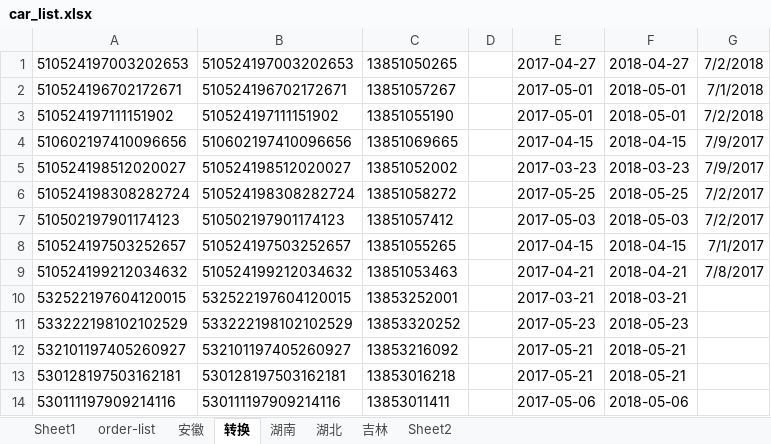
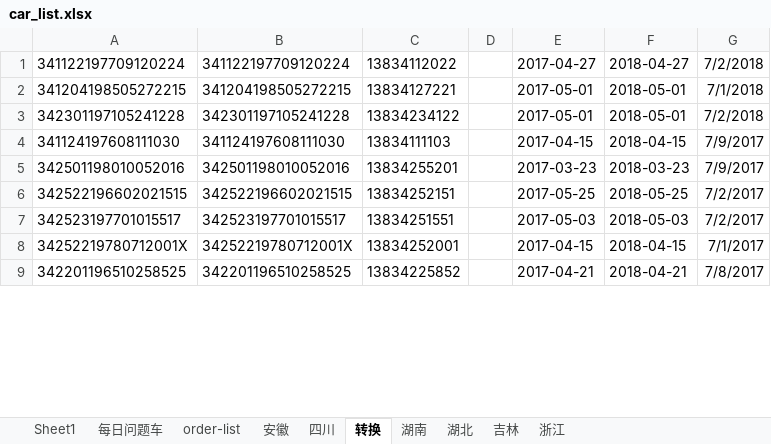
Before and after one commit to jishansahn/jiss_auto_interface, an Excel workbook: test_suites/test_app/car_list.xlsx, sheet 转换, drawn as a sheet; only a part is shown; values as stored, in another font and other column widths than the file's, no borders; removed rows and columns are numbered as before the commit, all else as after; the diff covers the shown part only; the diff names each change by its address in the sheet, - before the commit and + after, or states it on an @@ line.

```diff
--- a/test_suites/test_app/car_list.xlsx (sheet 转换)
+++ b/test_suites/test_app/car_list.xlsx (sheet 转换)
-sheet tab: Sheet2
+sheet tab: 四川
+sheet tab: 每日问题车
+sheet tab: 浙江
@@ sheet tab order changed: Sheet1 | 每日问题车 | order-list | 安徽 | 四川 | 转换 | 湖南 | 湖北 | 吉林 | 浙江 @@
-A1: 510524197003202653
+A1: 341122197709120224
-B1: 510524197003202653
+B1: 341122197709120224
-C1: 13851050265
+C1: 13834112022
-A2: 510524196702172671
+A2: 341204198505272215
-B2: 510524196702172671
+B2: 341204198505272215
-C2: 13851057267
+C2: 13834127221
-A3: 510524197111151902
+A3: 342301197105241228
-B3: 510524197111151902
+B3: 342301197105241228
-C3: 13851055190
+C3: 13834234122
-A4: 510602197410096656
+A4: 341124197608111030
-B4: 510602197410096656
+B4: 341124197608111030
-C4: 13851069665
+C4: 13834111103
-A5: 510524198512020027
+A5: 342501198010052016
-B5: 510524198512020027
+B5: 342501198010052016
-C5: 13851052002
+C5: 13834255201
-A6: 510524198308282724
+A6: 342522196602021515
-B6: 510524198308282724
+B6: 342522196602021515
-C6: 13851058272
+C6: 13834252151
-A7: 510502197901174123
+A7: 342523197701015517
-B7: 510502197901174123
+B7: 342523197701015517
-C7: 13851057412
+C7: 13834251551
-A8: 510524197503252657
+A8: 34252219780712001X
-B8: 510524197503252657
+B8: 34252219780712001X
-C8: 13851055265
+C8: 13834252001
-A9: 510524199212034632
+A9: 342201196510258525
-B9: 510524199212034632
+B9: 342201196510258525
-C9: 13851053463
+C9: 13834225852
-row 10: 532522197604120015 | 532522197604120015 | 13853252001 |  | 2017-03-21 | 2018-03-21
-row 11: 533222198102102529 | 533222198102102529 | 13853320252 |  | 2017-05-23 | 2018-05-23
-row 12: 532101197405260927 | 532101197405260927 | 13853216092 |  | 2017-05-21 | 2018-05-21
-row 13: 530128197503162181 | 530128197503162181 | 13853016218 |  | 2017-05-21 | 2018-05-21
-row 14: 530111197909214116 | 530111197909214116 | 13853011411 |  | 2017-05-06 | 2018-05-06
```
Also changed, not shown: 8 added rows and 3 removed rows elsewhere in this sheet, sheet 安徽, sheet Sheet1, sheet 四川, test_suites/test_jingji/car_list.xlsx, 5 other files.
